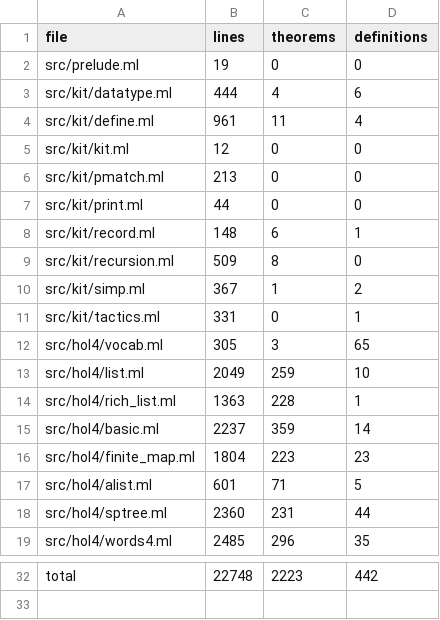
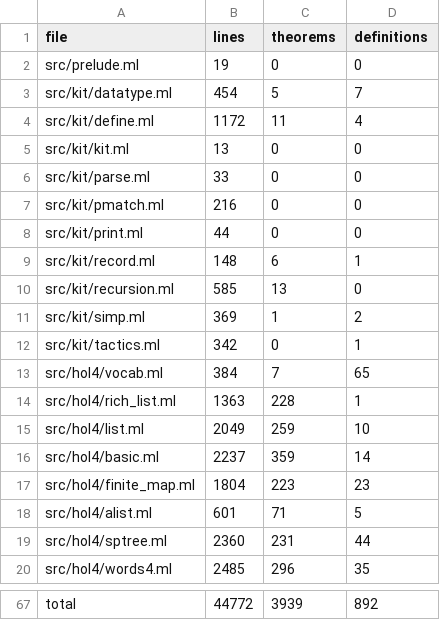
Before and after one commit to hol-light-family/LightCake, a TSV file: doc/contents.tsv, drawn as a sheet; only a part is shown, gaps mark what is left out; addresses are those after the commit; the diff covers the shown part only; the diff names each change by its address in the sheet, - before the commit and + after, or states it on an @@ line.

```diff
--- a/doc/contents.tsv
+++ b/doc/contents.tsv
-B3 (lines): 444
+B3 (lines): 454
-C3 (theorems): 4
+C3 (theorems): 5
-D3 (definitions): 6
+D3 (definitions): 7
-B4 (lines): 961
+B4 (lines): 1172
-B5 (lines): 12
+B5 (lines): 13
+row 6: src/kit/parse.ml | 33 | 0 | 0
-B7 (lines): 213
+B7 (lines): 216
-B10 (lines): 509
+B10 (lines): 585
-C10 (theorems): 8
+C10 (theorems): 13
-B11 (lines): 367
+B11 (lines): 369
-B12 (lines): 331
+B12 (lines): 342
-B13 (lines): 305
+B13 (lines): 384
-C13 (theorems): 3
+C13 (theorems): 7
-B67 (lines): 22748
+B67 (lines): 44772
-C67 (theorems): 2223
+C67 (theorems): 3939
-D67 (definitions): 442
+D67 (definitions): 892
```
Also changed, not shown: 34 added rows elsewhere in this file, 49 other files.
